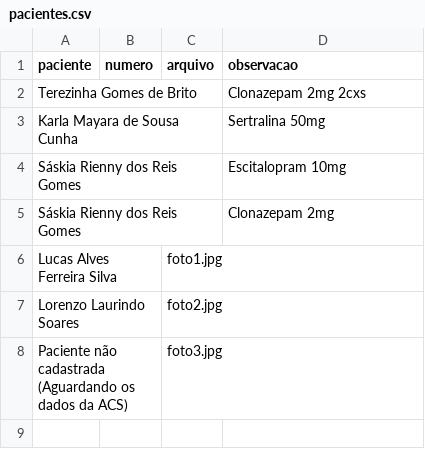
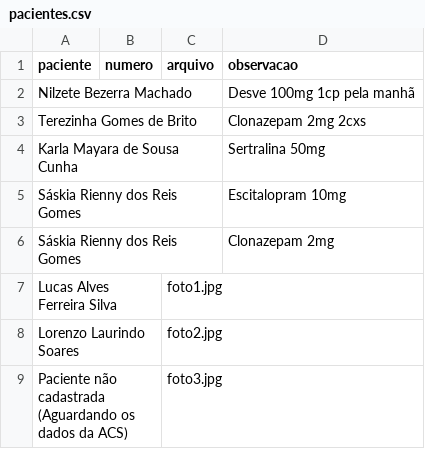
Before and after one commit to psfaltiplano/psfaltiplano, a CSV file: images/pacientes.csv, drawn as a sheet; the diff names each change by its address in the sheet, - before the commit and + after, or states it on an @@ line.

Commit message:
Update pacientes.csv

```diff
--- a/images/pacientes.csv
+++ b/images/pacientes.csv
+row 2: Nilzete Bezerra Machado |  |  | Desve 100mg 1cp pela manhã
```
